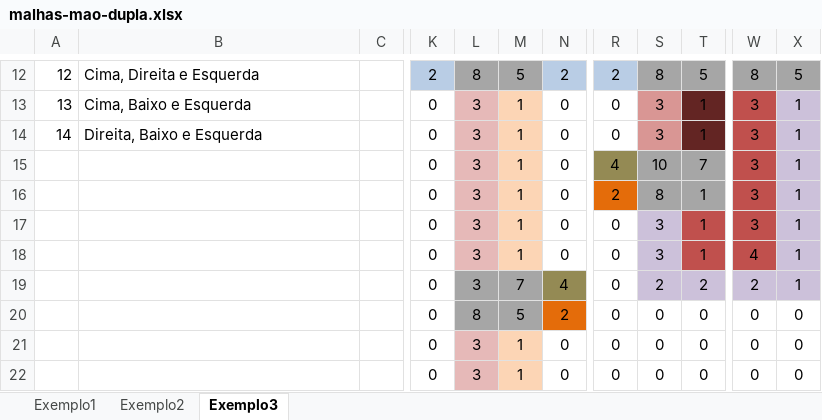
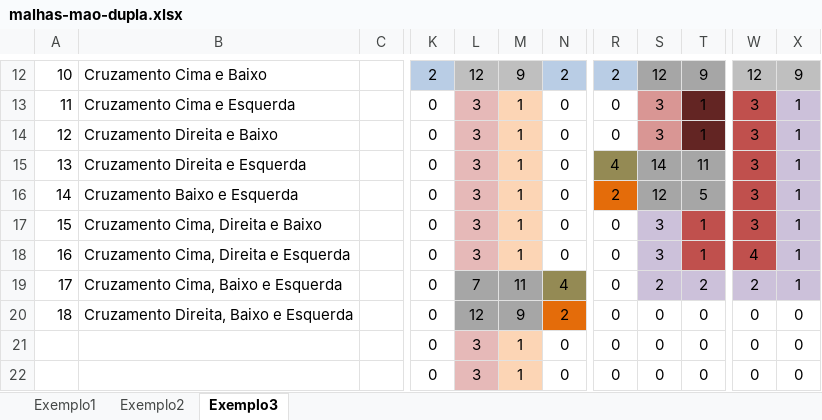
Before and after one commit to TiagoFunkUdescCeavi/Monitoria_Distribuidos, an Excel workbook: malhas/malhas-mao-dupla.xlsx, sheet Exemplo3, drawn as a sheet; only a part is shown, gaps mark what is left out; values as stored, in another font and other column widths than the file's, no borders; the diff covers the shown part only; the diff names each change by its address in the sheet, - before the commit and + after, or states it on an @@ line.

```diff
--- a/malhas/malhas-mao-dupla.xlsx (sheet Exemplo3)
+++ b/malhas/malhas-mao-dupla.xlsx (sheet Exemplo3)
-A12: 12
+A12: 10
-B12: Cima, Direita e Esquerda
+B12: Cruzamento Cima e Baixo
-L12:M12 fill: #A6A6A6
+L12:M12 fill: #BFBFBF
-L12: 8
+L12: 12
-M12: 5
+M12: 9
-S12: 8
+S12: 12
-T12: 5
+T12: 9
-W12:X12 fill: #A6A6A6
+W12:X12 fill: #BFBFBF
-W12: 8
+W12: 12
-X12: 5
+X12: 9
-A13: 13
+A13: 11
-B13: Cima, Baixo e Esquerda
+B13: Cruzamento Cima e Esquerda
-A14: 14
+A14: 12
-B14: Direita, Baixo e Esquerda
+B14: Cruzamento Direita e Baixo
-A15: (empty)
+A15: 13
-B15: (empty)
+B15: Cruzamento Direita e Esquerda
-S15: 10
+S15: 14
-T15: 7
+T15: 11
-A16: (empty)
+A16: 14
-B16: (empty)
+B16: Cruzamento Baixo e Esquerda
-S16: 8
+S16: 12
-T16: 1
+T16: 5
-A17: (empty)
+A17: 15
-B17: (empty)
+B17: Cruzamento Cima, Direita e Baixo
-A18: (empty)
+A18: 16
-B18: (empty)
+B18: Cruzamento Cima, Direita e Esquerda
-A19: (empty)
+A19: 17
-B19: (empty)
+B19: Cruzamento Cima, Baixo e Esquerda
-L19: 3
+L19: 7
-M19: 7
+M19: 11
-A20: (empty)
+A20: 18
-B20: (empty)
+B20: Cruzamento Direita, Baixo e Esquerda
-L20: 8
+L20: 12
-M20: 5
+M20: 9
```
Also changed, not shown: 2 added rows, 2 removed rows, 28 edited cells and cell formats elsewhere in this sheet, sheet Exemplo2, 4 other files.
